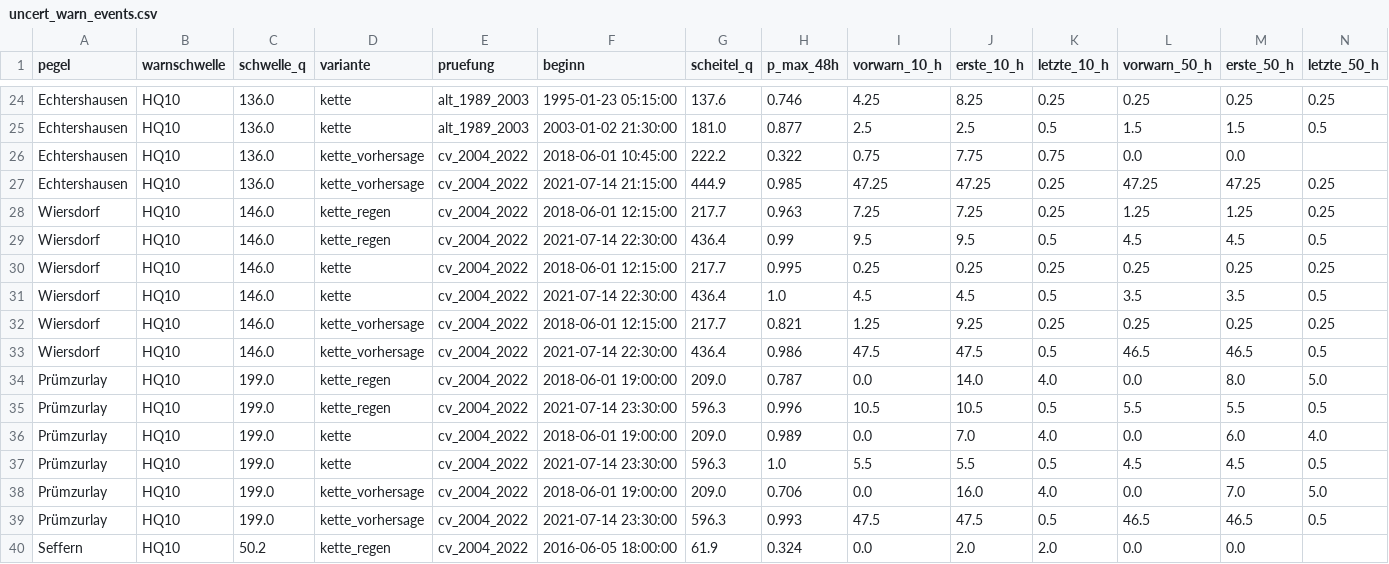
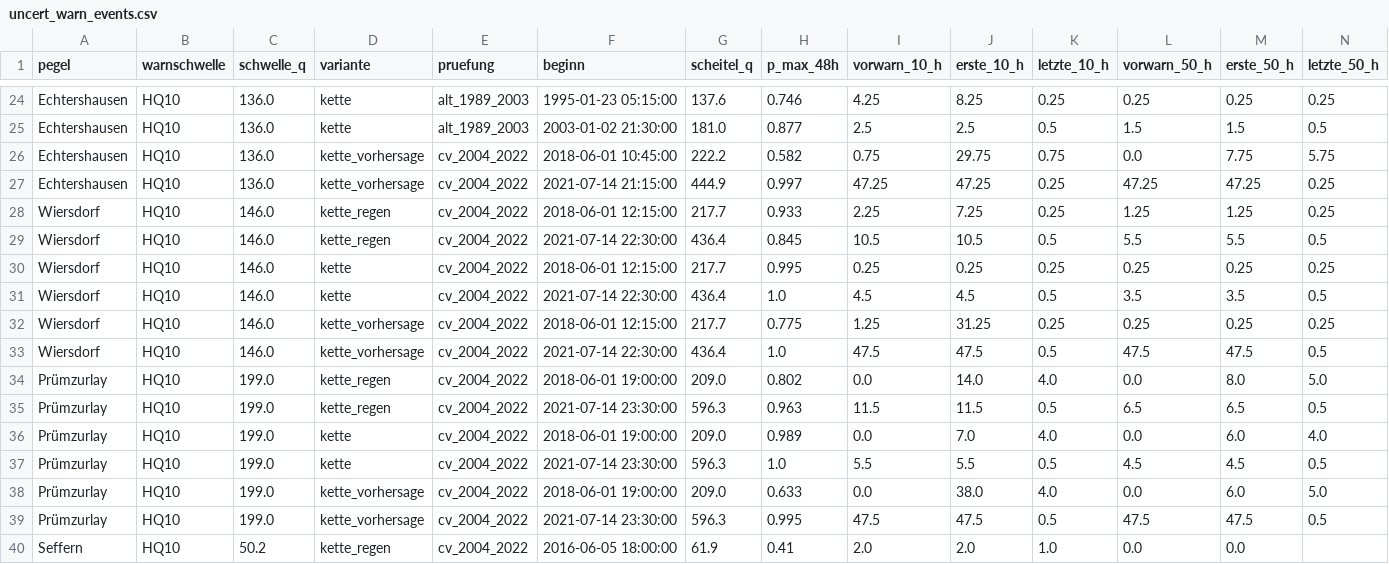
Before and after one commit to adhusch/hobbyflood, a CSV file: data/uncert_warn_events.csv, drawn as a sheet; only a part is shown, gaps mark what is left out; the diff covers the shown part only.

```diff
--- a/data/uncert_warn_events.csv
+++ b/data/uncert_warn_events.csv
@@ -25,16 +25,16 @@ Echtershausen,HQ10,136.0,kette,alt_1989_2003,1995-01-23 05:15:00,137.6,0.746,4.2
 Echtershausen,HQ10,136.0,kette,alt_1989_2003,2003-01-02 21:30:00,181.0,0.877,2.5,2.5,0.5,1.5,1.5,0.5
-Echtershausen,HQ10,136.0,kette_vorhersage,cv_2004_2022,2018-06-01 10:45:00,222.2,0.322,0.75,7.75,0.75,0.0,0.0,
-Echtershausen,HQ10,136.0,kette_vorhersage,cv_2004_2022,2021-07-14 21:15:00,444.9,0.985,47.25,47.25,0.25,47.25,47.25,0.25
-Wiersdorf,HQ10,146.0,kette_regen,cv_2004_2022,2018-06-01 12:15:00,217.7,0.963,7.25,7.25,0.25,1.25,1.25,0.25
-Wiersdorf,HQ10,146.0,kette_regen,cv_2004_2022,2021-07-14 22:30:00,436.4,0.99,9.5,9.5,0.5,4.5,4.5,0.5
+Echtershausen,HQ10,136.0,kette_vorhersage,cv_2004_2022,2018-06-01 10:45:00,222.2,0.582,0.75,29.75,0.75,0.0,7.75,5.75
+Echtershausen,HQ10,136.0,kette_vorhersage,cv_2004_2022,2021-07-14 21:15:00,444.9,0.997,47.25,47.25,0.25,47.25,47.25,0.25
+Wiersdorf,HQ10,146.0,kette_regen,cv_2004_2022,2018-06-01 12:15:00,217.7,0.933,2.25,7.25,0.25,1.25,1.25,0.25
+Wiersdorf,HQ10,146.0,kette_regen,cv_2004_2022,2021-07-14 22:30:00,436.4,0.845,10.5,10.5,0.5,5.5,5.5,0.5
 Wiersdorf,HQ10,146.0,kette,cv_2004_2022,2018-06-01 12:15:00,217.7,0.995,0.25,0.25,0.25,0.25,0.25,0.25
 Wiersdorf,HQ10,146.0,kette,cv_2004_2022,2021-07-14 22:30:00,436.4,1.0,4.5,4.5,0.5,3.5,3.5,0.5
-Wiersdorf,HQ10,146.0,kette_vorhersage,cv_2004_2022,2018-06-01 12:15:00,217.7,0.821,1.25,9.25,0.25,0.25,0.25,0.25
-Wiersdorf,HQ10,146.0,kette_vorhersage,cv_2004_2022,2021-07-14 22:30:00,436.4,0.986,47.5,47.5,0.5,46.5,46.5,0.5
-Prümzurlay,HQ10,199.0,kette_regen,cv_2004_2022,2018-06-01 19:00:00,209.0,0.787,0.0,14.0,4.0,0.0,8.0,5.0
-Prümzurlay,HQ10,199.0,kette_regen,cv_2004_2022,2021-07-14 23:30:00,596.3,0.996,10.5,10.5,0.5,5.5,5.5,0.5
+Wiersdorf,HQ10,146.0,kette_vorhersage,cv_2004_2022,2018-06-01 12:15:00,217.7,0.775,1.25,31.25,0.25,0.25,0.25,0.25
+Wiersdorf,HQ10,146.0,kette_vorhersage,cv_2004_2022,2021-07-14 22:30:00,436.4,1.0,47.5,47.5,0.5,47.5,47.5,0.5
+Prümzurlay,HQ10,199.0,kette_regen,cv_2004_2022,2018-06-01 19:00:00,209.0,0.802,0.0,14.0,4.0,0.0,8.0,5.0
+Prümzurlay,HQ10,199.0,kette_regen,cv_2004_2022,2021-07-14 23:30:00,596.3,0.963,11.5,11.5,0.5,6.5,6.5,0.5
 Prümzurlay,HQ10,199.0,kette,cv_2004_2022,2018-06-01 19:00:00,209.0,0.989,0.0,7.0,4.0,0.0,6.0,4.0
 Prümzurlay,HQ10,199.0,kette,cv_2004_2022,2021-07-14 23:30:00,596.3,1.0,5.5,5.5,0.5,4.5,4.5,0.5
-Prümzurlay,HQ10,199.0,kette_vorhersage,cv_2004_2022,2018-06-01 19:00:00,209.0,0.706,0.0,16.0,4.0,0.0,7.0,5.0
-Prümzurlay,HQ10,199.0,kette_vorhersage,cv_2004_2022,2021-07-14 23:30:00,596.3,0.993,47.5,47.5,0.5,46.5,46.5,0.5
-Seffern,HQ10,50.2,kette_regen,cv_2004_2022,2016-06-05 18:00:00,61.9,0.324,0.0,2.0,2.0,0.0,0.0,
+Prümzurlay,HQ10,199.0,kette_vorhersage,cv_2004_2022,2018-06-01 19:00:00,209.0,0.633,0.0,38.0,4.0,0.0,6.0,5.0
+Prümzurlay,HQ10,199.0,kette_vorhersage,cv_2004_2022,2021-07-14 23:30:00,596.3,0.995,47.5,47.5,0.5,47.5,47.5,0.5
+Seffern,HQ10,50.2,kette_regen,cv_2004_2022,2016-06-05 18:00:00,61.9,0.41,2.0,2.0,1.0,0.0,0.0,
```
Also changed, not shown: 35 edited cells elsewhere in this file, data/uncert_band.csv, data/uncert_exceed.csv, 13 other files.
